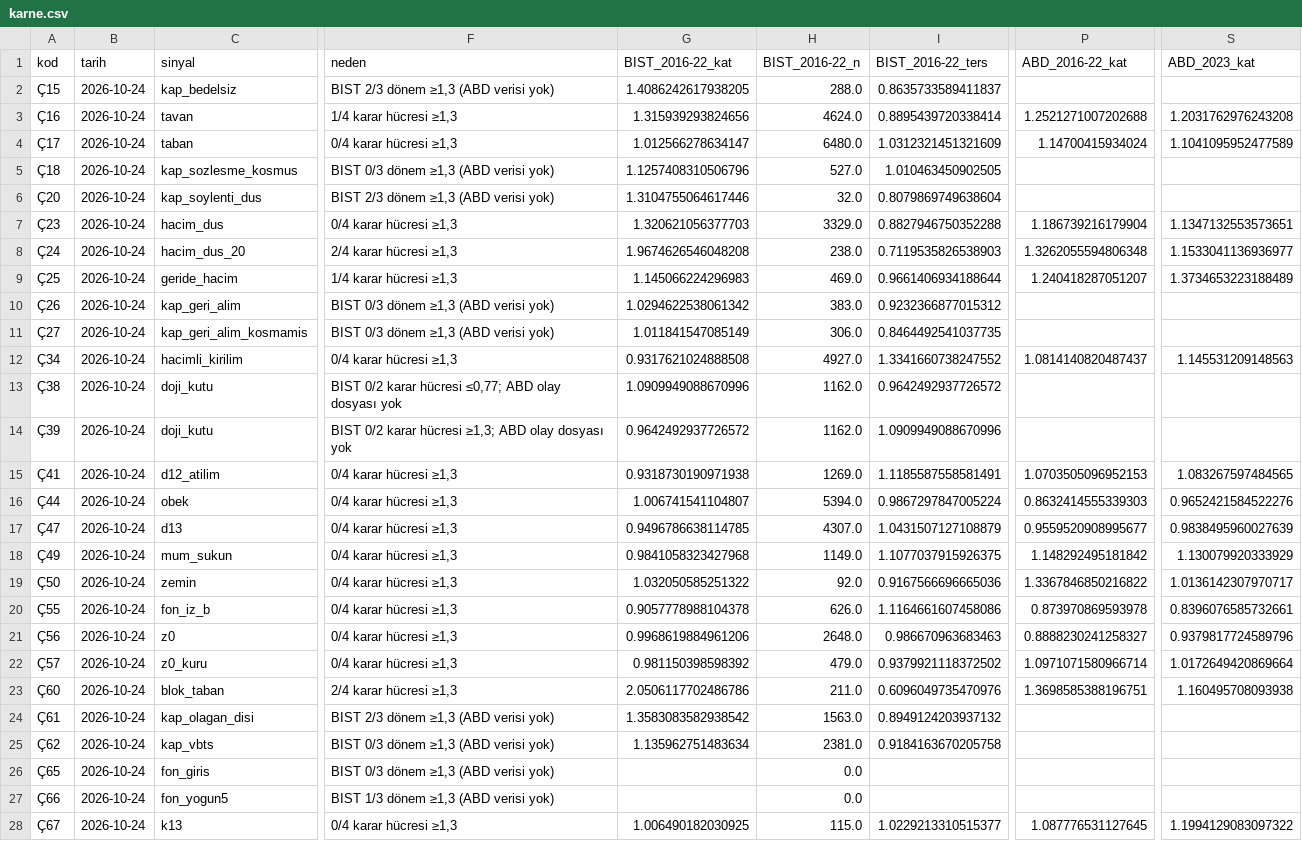
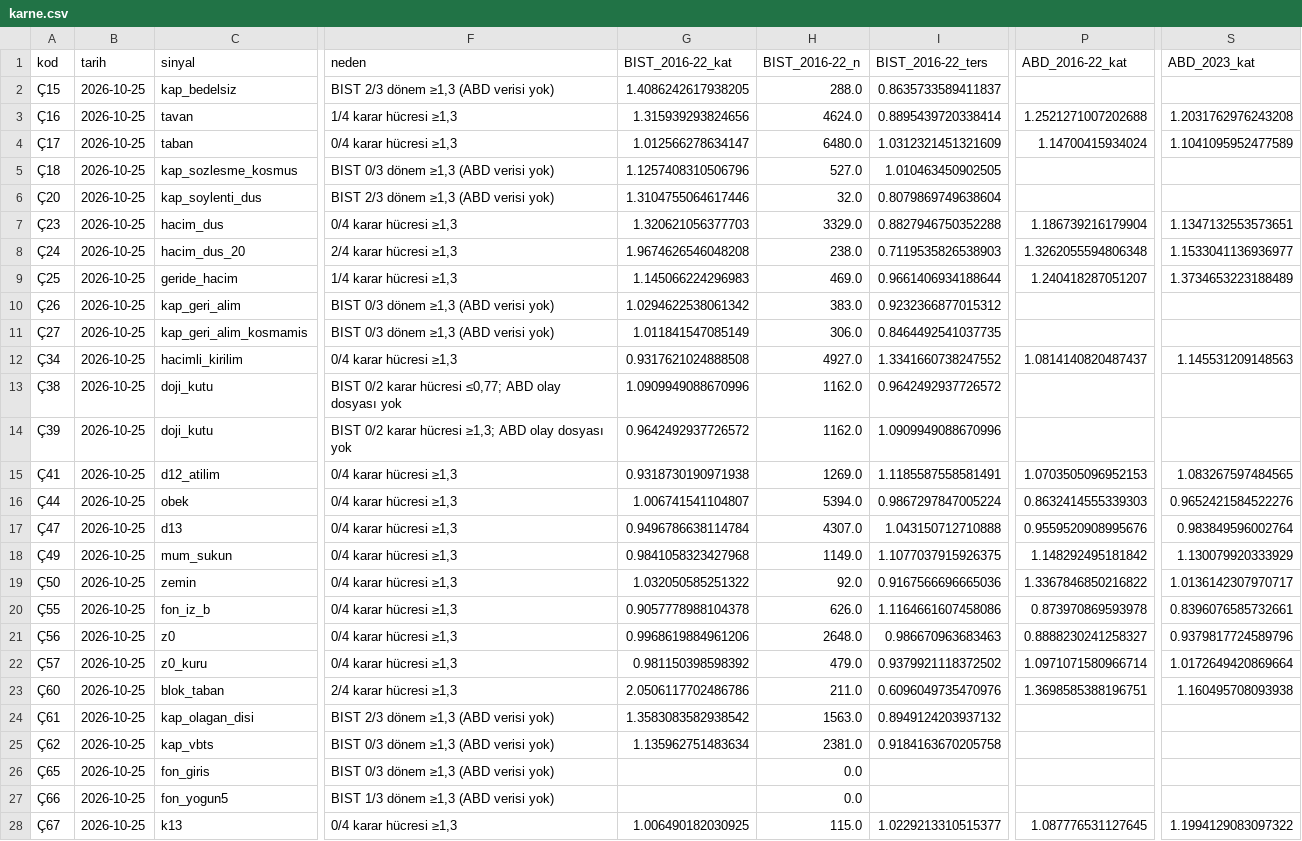
Before and after one commit to Cemalcelebi/col_yolu, a CSV file: arastirma_cikti/iz_karne/karne.csv, drawn as a sheet; only a part is shown, gaps mark what is left out; the diff covers the shown part only; the diff names each change by its address in the sheet, - before the commit and + after, or states it on an @@ line.

```diff
--- a/arastirma_cikti/iz_karne/karne.csv
+++ b/arastirma_cikti/iz_karne/karne.csv
-B2:B28 (tarih): 2026-10-24
+B2:B28 (tarih): 2026-10-25
-G17 (BIST_2016-22_kat): 0.9496786638114785
+G17 (BIST_2016-22_kat): 0.9496786638114784
-I17 (BIST_2016-22_ters): 1.0431507127108879
+I17 (BIST_2016-22_ters): 1.043150712710888
-P17 (ABD_2016-22_kat): 0.9559520908995677
+P17 (ABD_2016-22_kat): 0.9559520908995676
-S17 (ABD_2023_kat): 0.9838495960027639
+S17 (ABD_2023_kat): 0.983849596002764
```
Also changed, not shown: 6 added rows and 17 edited cells elsewhere in this file, 11 other files.
